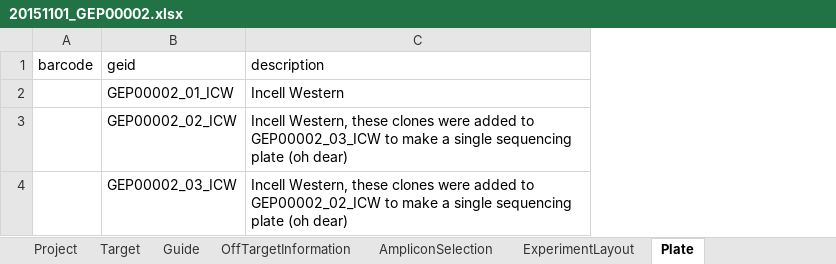
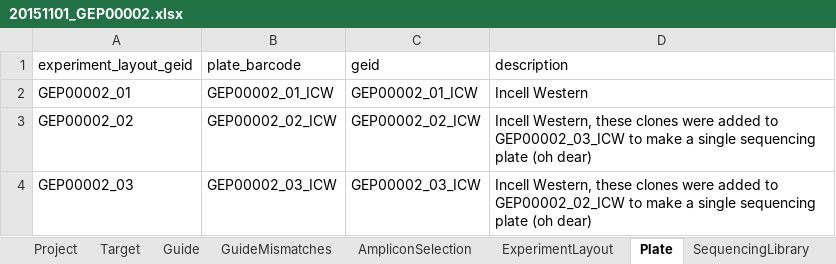
Before and after one commit to alanwilter/GenEditID, an Excel workbook: data/20151101_GEP00002/20151101_GEP00002.xlsx, sheet Plate, drawn as a sheet; values as stored, in another font and other column widths than the file's, no borders; removed rows and columns are numbered as before the commit, all else as after; the diff names each change by its address in the sheet, - before the commit and + after, or states it on an @@ line.

```diff
--- a/data/20151101_GEP00002/20151101_GEP00002.xlsx (sheet Plate)
+++ b/data/20151101_GEP00002/20151101_GEP00002.xlsx (sheet Plate)
-sheet tab: OffTargetInformation
+sheet tab: GuideMismatches
-column A (barcode), empty
+column A (experiment_layout_geid), rows 2-4: GEP00002_01 | GEP00002_02 | GEP00002_03
+column B (plate_barcode), rows 2-4: GEP00002_01_ICW | GEP00002_02_ICW | GEP00002_03_ICW
```
Also changed, not shown: sheet SequencingLibrary, sheet AmpliconSelection, sheet ExperimentLayout, sheet GuideMismatches, other sheet tabs, formulas that keep their value, data/20170127_GEP00001/20170127_GEP00001.xlsx, data/templates/YYYYMMDD_GEPXXXXX.xlsx, 7 other files.
